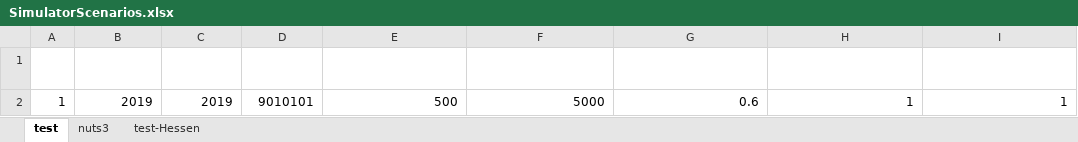
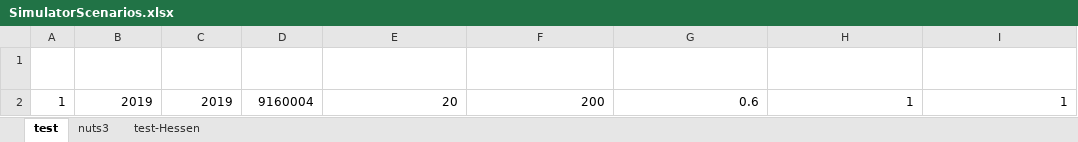
Before and after one commit to SongminYu/render, an Excel workbook: projects/test_building/input/SimulatorScenarios.xlsx, sheet test, drawn as a sheet; only a part is shown; values as stored, in another font and other column widths than the file's, no borders; table styles not drawn; the diff names each change by its address in the sheet, - before the commit and + after, or states it on an @@ line.

```diff
--- a/projects/test_building/input/SimulatorScenarios.xlsx (sheet test)
+++ b/projects/test_building/input/SimulatorScenarios.xlsx (sheet test)
-D2 (id_region): 9010101
+D2 (id_region): 9160004
-E2 (building_num_min): 500
+E2 (building_num_min): 20
-F2 (building_num_max): 5000
+F2 (building_num_max): 200
```
Also changed, not shown: 5 other files.
